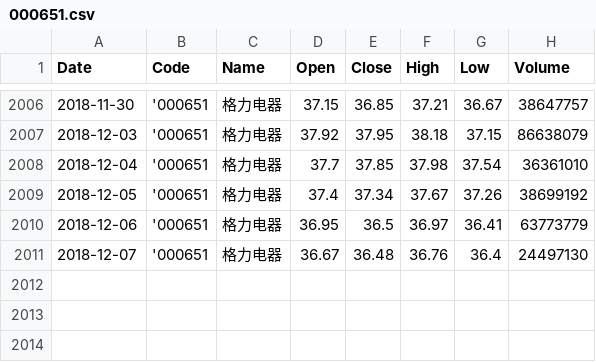
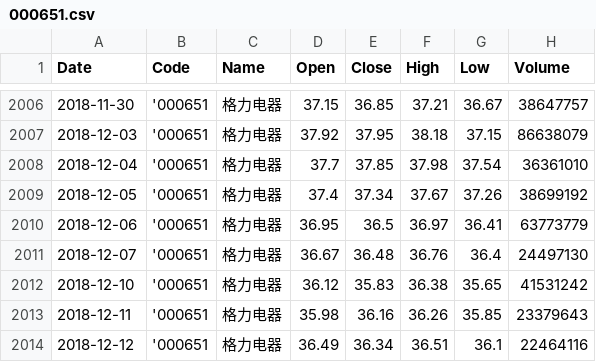
Before and after one commit to tp-yan/WebStockPredict, a CSV file: LSTMPredictStock/data/000651.csv, drawn as a sheet; only a part is shown, gaps mark what is left out; the diff names each change by its address in the sheet, - before the commit and + after, or states it on an @@ line.

```diff
--- a/LSTMPredictStock/data/000651.csv
+++ b/LSTMPredictStock/data/000651.csv
+row 2012: 2018-12-10 | '000651 | 格力电器 | 36.12 | 35.83 | 36.38 | 35.65 | 41531242
+row 2013: 2018-12-11 | '000651 | 格力电器 | 35.98 | 36.16 | 36.26 | 35.85 | 23379643
+row 2014: 2018-12-12 | '000651 | 格力电器 | 36.49 | 36.34 | 36.51 | 36.1 | 22464116
```
Also changed, not shown: LSTMPredictStock/data/000063.csv, LSTMPredictStock/data/000066.csv, 12 other files.
